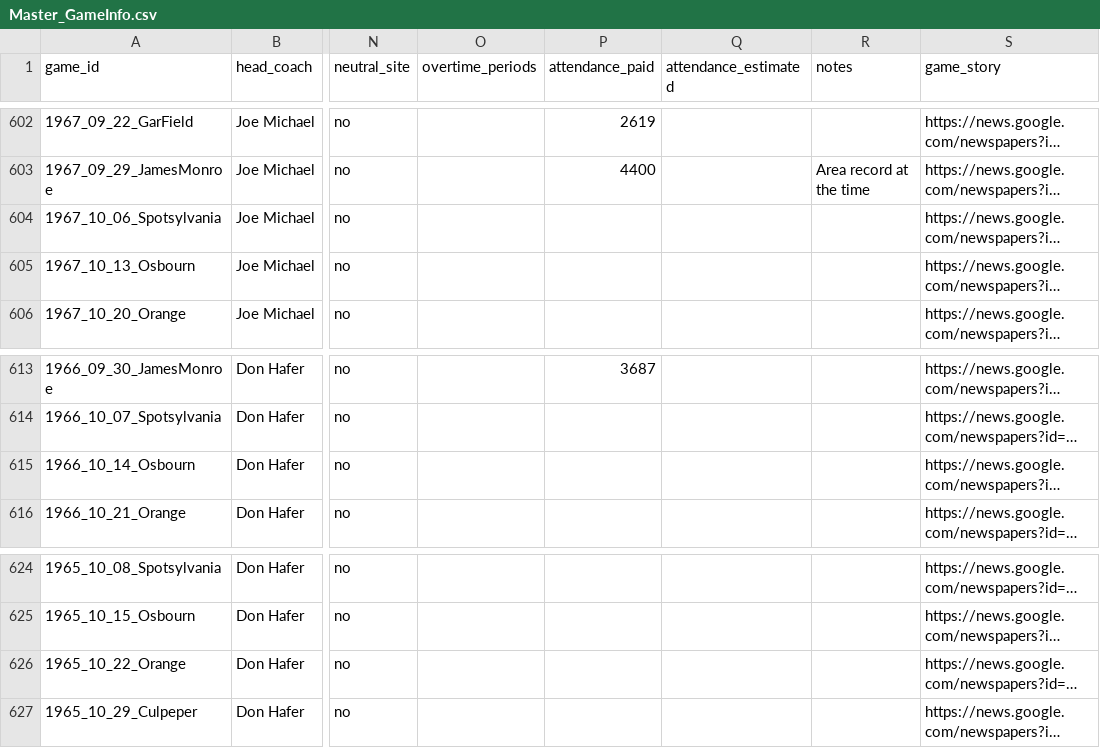
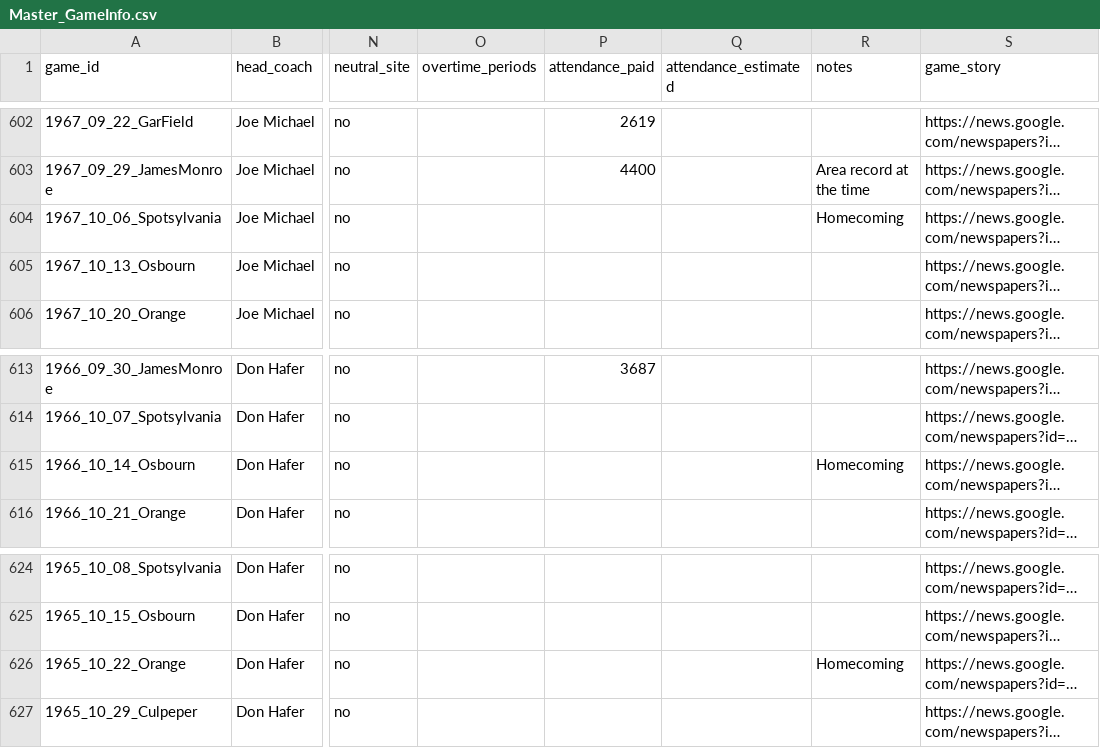
Before and after one commit to Hecoxanator/stafford-indians-football, a CSV file: Master_GameInfo.csv, drawn as a sheet; only a part is shown, gaps mark what is left out; long unchanged cells end in …; the diff names each change by its address in the sheet, - before the commit and + after, or states it on an @@ line.

```diff
--- a/Master_GameInfo.csv
+++ b/Master_GameInfo.csv
-R604 (notes): (empty)
+R604 (notes): Homecoming
-R615 (notes): (empty)
+R615 (notes): Homecoming
-R626 (notes): (empty)
+R626 (notes): Homecoming
```
Also changed, not shown: Master_GameEvents.csv, Master_PlayerList.csv.
